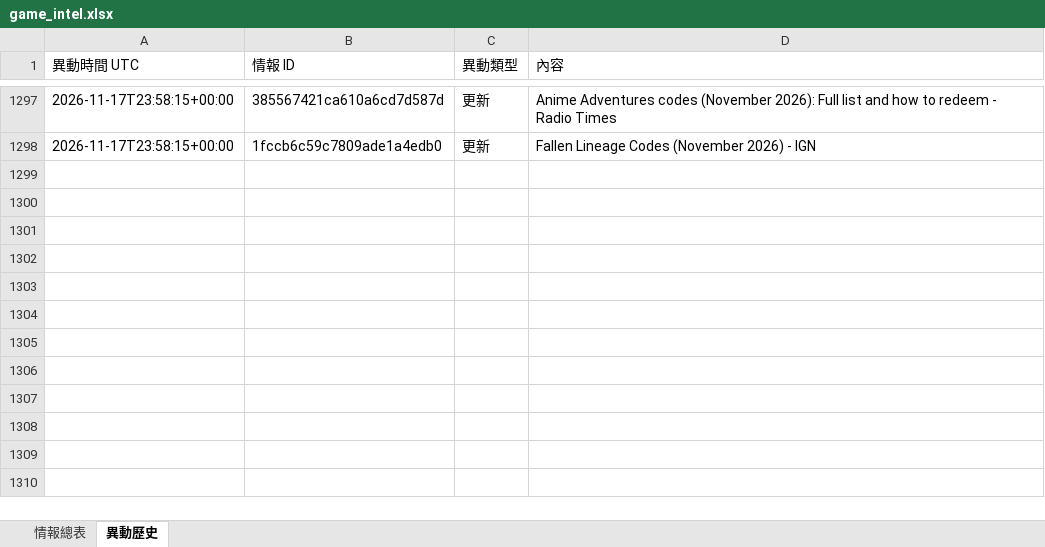
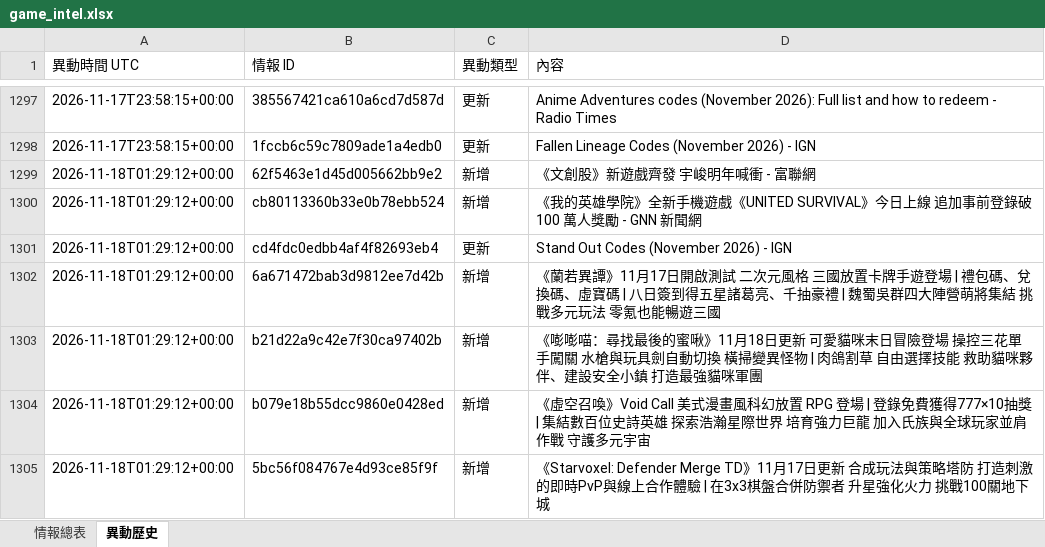
Before and after one commit to jerry000123456789-art/game-intel1, an Excel workbook: docs/game_intel.xlsx, sheet 異動歷史, drawn as a sheet; only a part is shown, gaps mark what is left out; values as stored, in another font and other column widths than the file's, no borders; the diff names each change by its address in the sheet, - before the commit and + after, or states it on an @@ line.

```diff
--- a/docs/game_intel.xlsx (sheet 異動歷史)
+++ b/docs/game_intel.xlsx (sheet 異動歷史)
+row 1299: 2026-11-18T01:29:12+00:00 | 62f5463e1d45d005662bb9e2 | 新增 | 《文創股》新遊戲齊發 宇峻明年喊衝 - 富聯網
+row 1300: 2026-11-18T01:29:12+00:00 | cb80113360b33e0b78ebb524 | 新增 | 《我的英雄學院》全新手機遊戲《UNITED SURVIVAL》今日上線 追加事前登錄破 100 萬人獎勵 - GNN 新聞網
+row 1301: 2026-11-18T01:29:12+00:00 | cd4fdc0edbb4af4f82693eb4 | 更新 | Stand Out Codes (November 2026) - IGN
+row 1302: 2026-11-18T01:29:12+00:00 | 6a671472bab3d9812ee7d42b | 新增 | 《蘭若異譚》11月17日開啟測試 二次元風格 三國放置卡牌手遊登場 | 禮包碼、兌換碼、虛寶碼 | 八日簽到得五星諸葛亮、千抽豪禮 | 魏蜀吳群四大陣營萌將集結 挑戰多元玩法 零氪也能暢遊三國
+row 1303: 2026-11-18T01:29:12+00:00 | b21d22a9c42e7f30ca97402b | 新增 | 《嘭嘭喵：尋找最後的蜜啾》11月18日更新 可愛貓咪末日冒險登場 操控三花單手闖關 水槍與玩具劍自動切換 橫掃變異怪物 | 肉鴿割草 自由選擇技能 救助貓咪夥伴、建設安全小鎮 打造最強貓咪軍團
+row 1304: 2026-11-18T01:29:12+00:00 | b079e18b55dcc9860e0428ed | 新增 | 《虛空召喚》Void Call 美式漫畫風科幻放置 RPG 登場 | 登錄免費獲得777×10抽獎 | 集結數百位史詩英雄 探索浩瀚星際世界 培育強力巨龍 加入氏族與全球玩家並肩作戰 守護多元宇宙
+row 1305: 2026-11-18T01:29:12+00:00 | 5bc56f084767e4d93ce85f9f | 新增 | 《Starvoxel: Defender Merge TD》11月17日更新 合成玩法與策略塔防 打造刺激的即時PvP與線上合作體驗 | 在3x3棋盤合併防禦者 升星強化火力 挑戰100關地下城
```
Also changed, not shown: sheet 情報總表, 4 other files.
